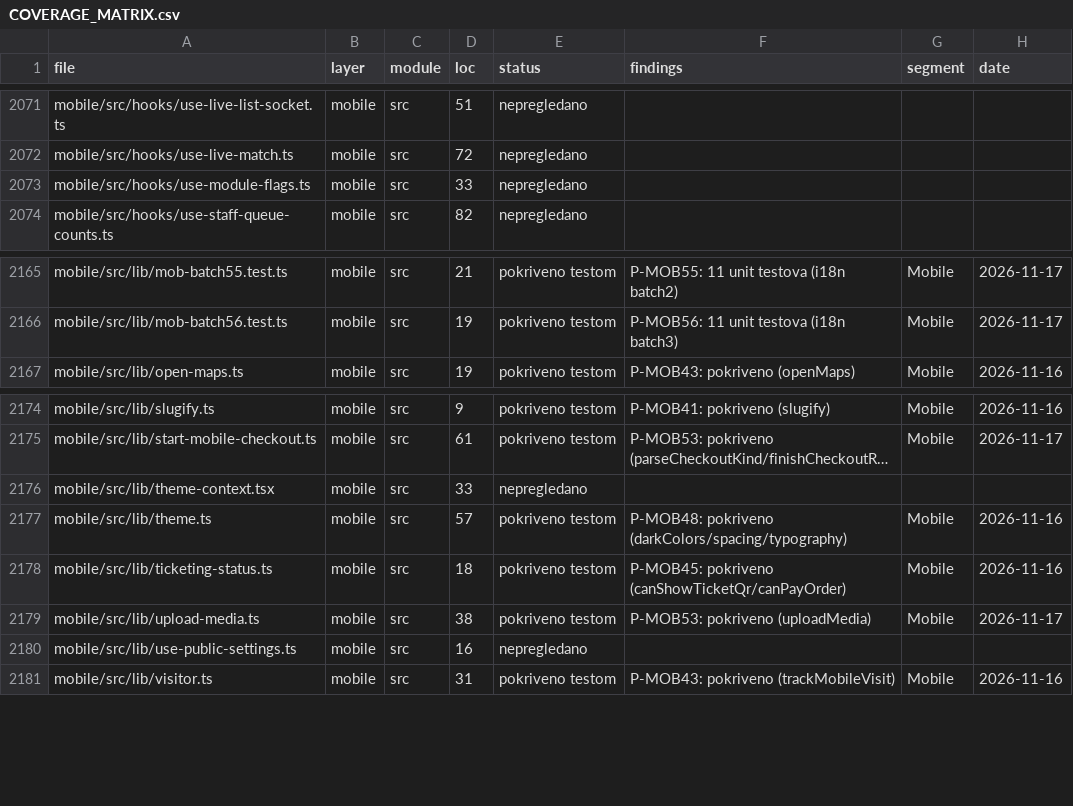
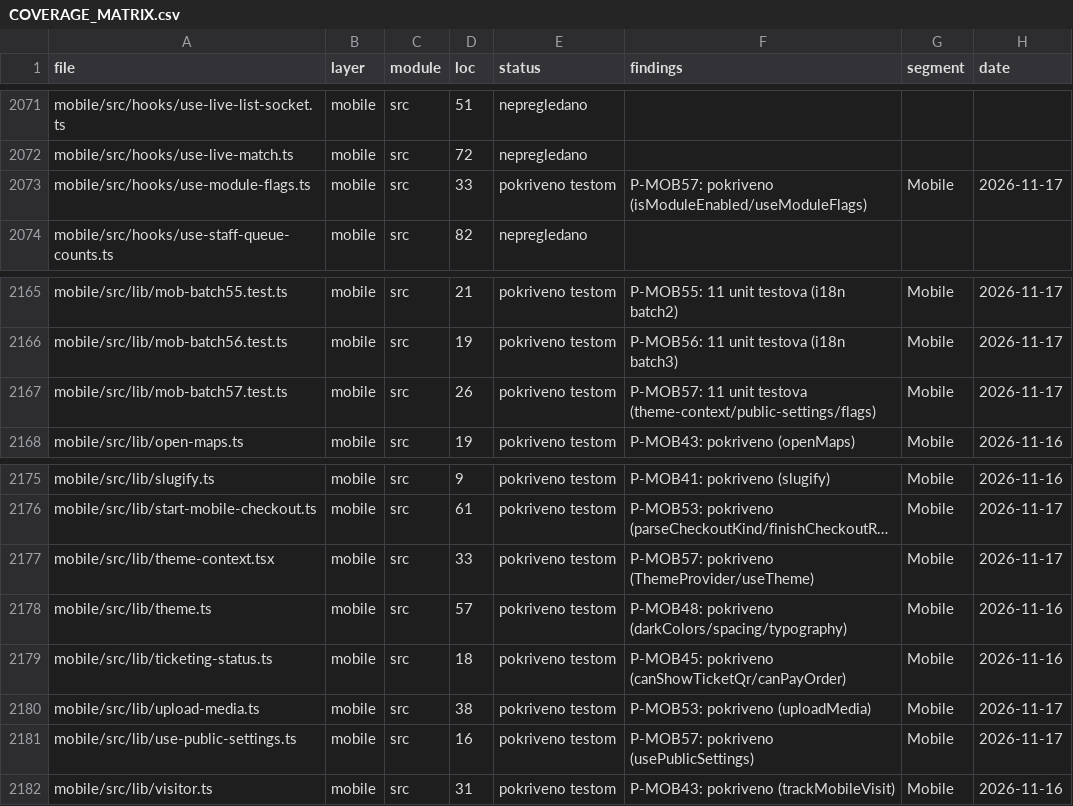
Before and after one commit to mudzy992/fkgracanica, a CSV file: AUDIT/COVERAGE_MATRIX.csv, drawn as a sheet; only a part is shown, gaps mark what is left out; long unchanged cells end in …; addresses are those after the commit; the diff names each change by its address in the sheet, - before the commit and + after, or states it on an @@ line.

Commit message:
feat(B-MOB01): P-MOB57 11 tests (theme-context/public-settings/flags)
Co-authored-by: arena-agent <297053741+arena-agent@users.noreply.github.com>

```diff
--- a/AUDIT/COVERAGE_MATRIX.csv
+++ b/AUDIT/COVERAGE_MATRIX.csv
-E2073 (status): nepregledano
+E2073 (status): pokriveno testom
-F2073 (findings): (empty)
+F2073 (findings): P-MOB57: pokriveno (isModuleEnabled/useModuleFlags)
-G2073 (segment): (empty)
+G2073 (segment): Mobile
-H2073 (date): (empty)
+H2073 (date): 2026-11-17
+row 2167: mobile/src/lib/mob-batch57.test.ts | mobile | src | 26 | pokriveno testom | P-MOB57: 11 unit testova (theme-context/public-settings/flags) | Mobile | 2026-11-17
-E2177 (status): nepregledano
+E2177 (status): pokriveno testom
-F2177 (findings): (empty)
+F2177 (findings): P-MOB57: pokriveno (ThemeProvider/useTheme)
-G2177 (segment): (empty)
+G2177 (segment): Mobile
-H2177 (date): (empty)
+H2177 (date): 2026-11-17
-E2181 (status): nepregledano
+E2181 (status): pokriveno testom
-F2181 (findings): (empty)
+F2181 (findings): P-MOB57: pokriveno (usePublicSettings)
-G2181 (segment): (empty)
+G2181 (segment): Mobile
-H2181 (date): (empty)
+H2181 (date): 2026-11-17
```
Also changed, not shown: 1 other file.
